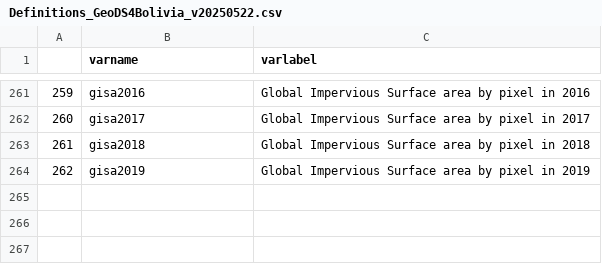
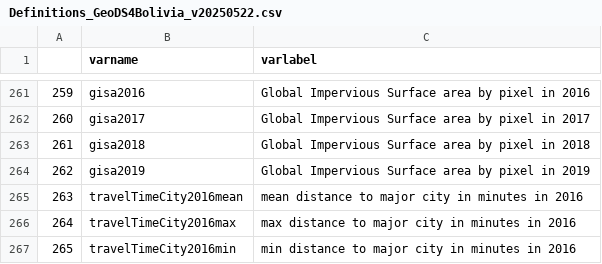
Before and after one commit to quarcs-lab/ds4bolivia, a CSV file: data/Definitions_GeoDS4Bolivia_v20250522.csv, drawn as a sheet; only a part is shown, gaps mark what is left out; the diff names each change by its address in the sheet, - before the commit and + after, or states it on an @@ line.

Commit message:
Merged the time to major city dataset 2016
The variable names and labels were also updated

```diff
--- a/data/Definitions_GeoDS4Bolivia_v20250522.csv
+++ b/data/Definitions_GeoDS4Bolivia_v20250522.csv
+row 265: 263 | travelTimeCity2016mean | mean distance to major city in minutes in 2016
+row 266: 264 | travelTimeCity2016max | max distance to major city in minutes in 2016
+row 267: 265 | travelTimeCity2016min | min distance to major city in minutes in 2016
```
Also changed, not shown: 2 other files.
